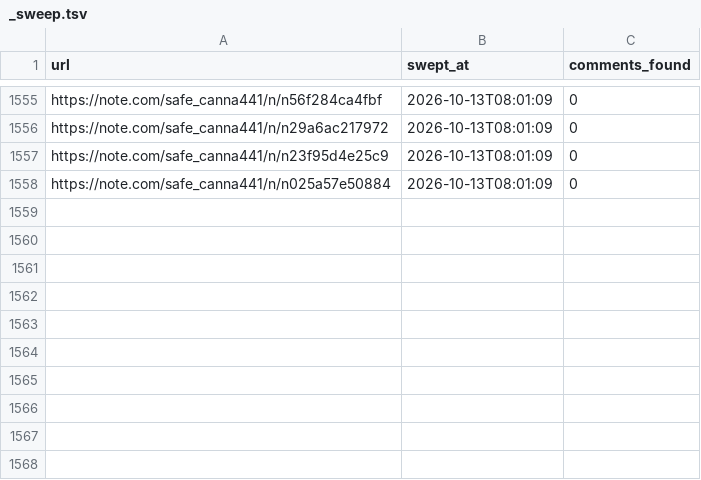
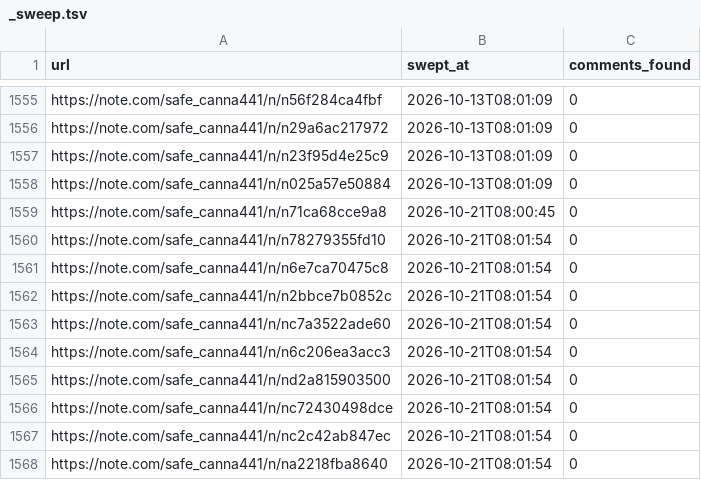
Before and after one commit to tyutyutakokaina81-netizen/agent-team, a TSV file: ops/comments/_sweep.tsv, drawn as a sheet; only a part is shown, gaps mark what is left out; the diff names each change by its address in the sheet, - before the commit and + after, or states it on an @@ line.

```diff
--- a/ops/comments/_sweep.tsv
+++ b/ops/comments/_sweep.tsv
+row 1559: https://note.com/safe_canna441/n/n71ca68cce9a8 | 2026-10-21T08:00:45 | 0
+row 1560: https://note.com/safe_canna441/n/n78279355fd10 | 2026-10-21T08:01:54 | 0
+row 1561: https://note.com/safe_canna441/n/n6e7ca70475c8 | 2026-10-21T08:01:54 | 0
+row 1562: https://note.com/safe_canna441/n/n2bbce7b0852c | 2026-10-21T08:01:54 | 0
+row 1563: https://note.com/safe_canna441/n/nc7a3522ade60 | 2026-10-21T08:01:54 | 0
+row 1564: https://note.com/safe_canna441/n/n6c206ea3acc3 | 2026-10-21T08:01:54 | 0
+row 1565: https://note.com/safe_canna441/n/nd2a815903500 | 2026-10-21T08:01:54 | 0
+row 1566: https://note.com/safe_canna441/n/nc72430498dce | 2026-10-21T08:01:54 | 0
+row 1567: https://note.com/safe_canna441/n/nc2c42ab847ec | 2026-10-21T08:01:54 | 0
+row 1568: https://note.com/safe_canna441/n/na2218fba8640 | 2026-10-21T08:01:54 | 0
```
Also changed, not shown: 12 other files.
